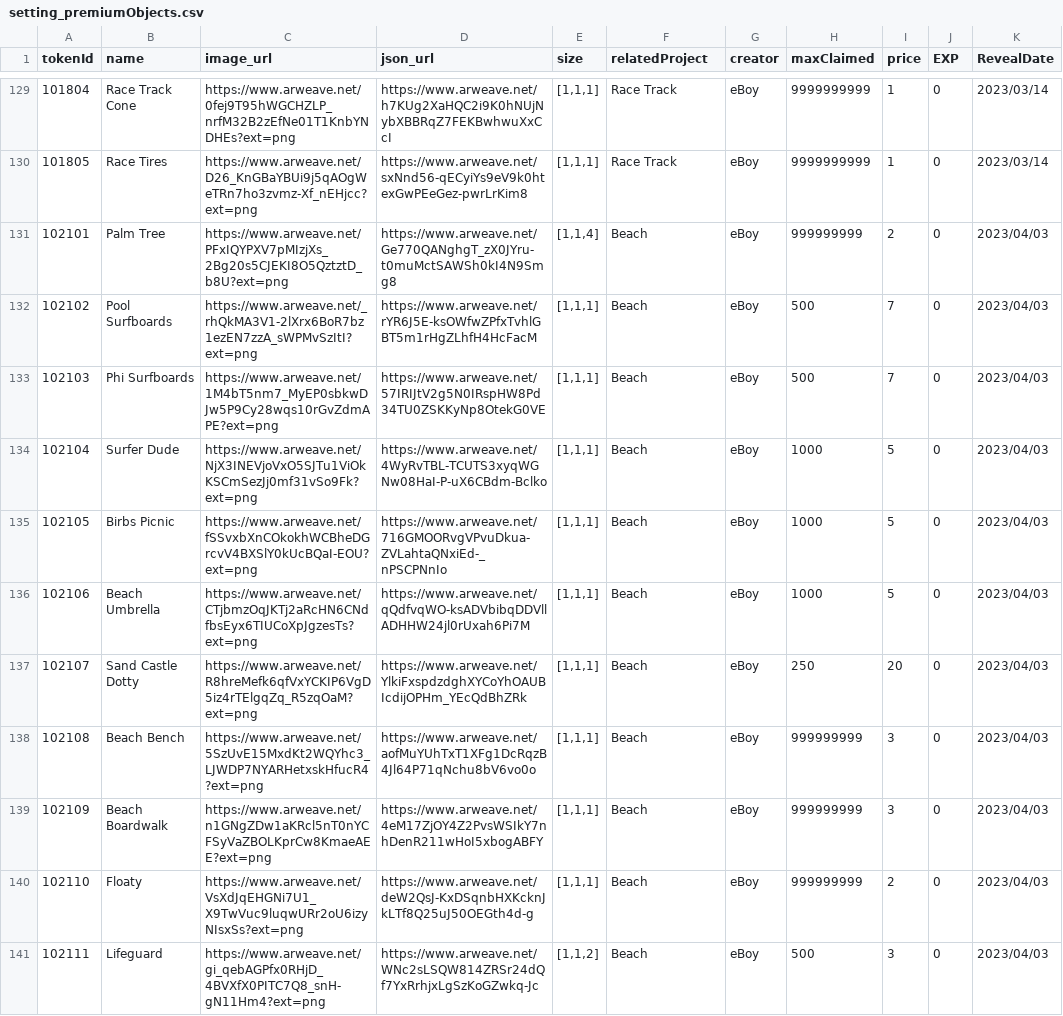
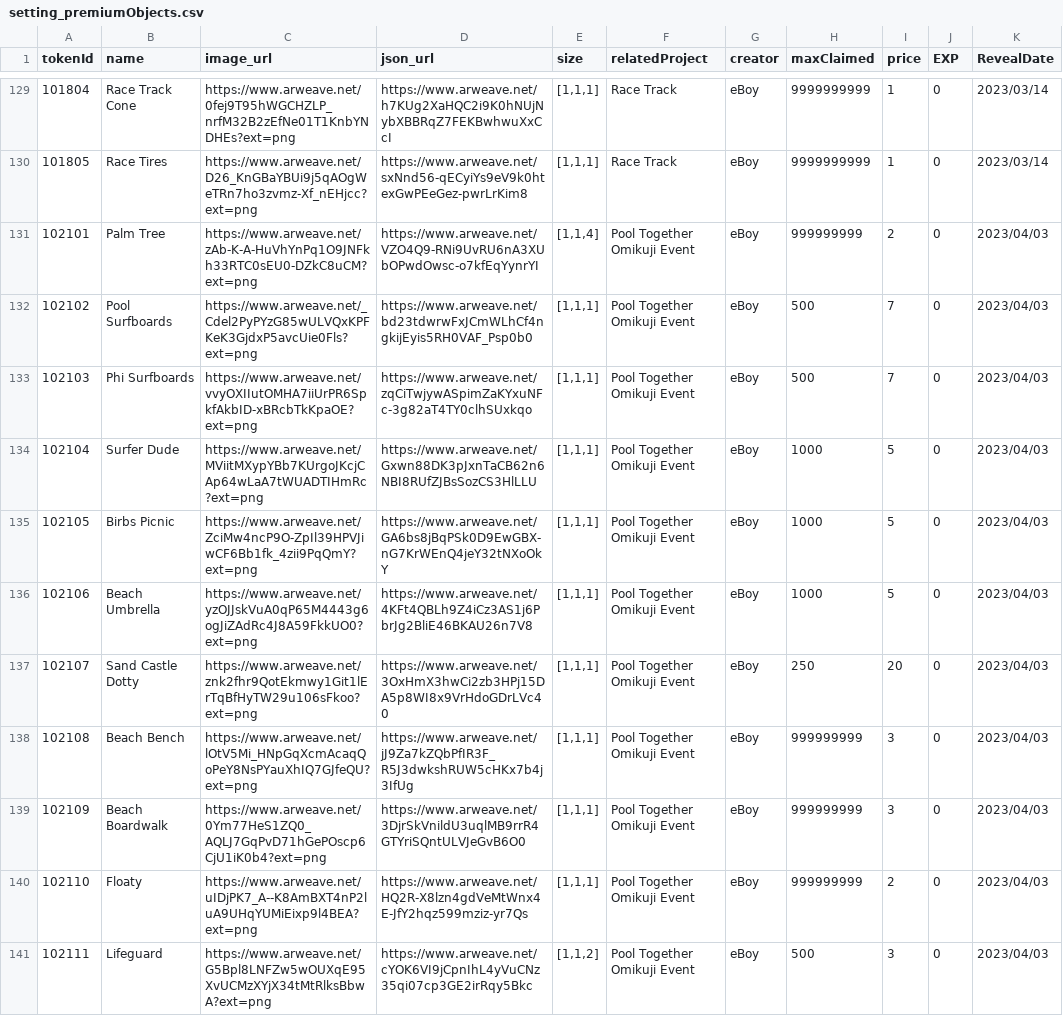
Before and after one commit to PHI-LABS-INC/Polygon-phi-contract, a CSV file: tasks/scripts/csv/setting_premiumObjects.csv, drawn as a sheet; only a part is shown, gaps mark what is left out; the diff names each change by its address in the sheet, - before the commit and + after, or states it on an @@ line.

```diff
--- a/tasks/scripts/csv/setting_premiumObjects.csv
+++ b/tasks/scripts/csv/setting_premiumObjects.csv
-C131 (image_url): https://www.arweave.net/PFxIQYPXV7pMIzjXs_2Bg20s5CJEKI8O5QztztD_b8U?ext=png
+C131 (image_url): https://www.arweave.net/zAb-K-A-HuVhYnPq1O9JNFkh33RTC0sEU0-DZkC8uCM?ext=png
-D131 (json_url): https://www.arweave.net/Ge770QANghgT_zX0JYru-t0muMctSAWSh0kI4N9Smg8
+D131 (json_url): https://www.arweave.net/VZO4Q9-RNi9UvRU6nA3XUbOPwdOwsc-o7kfEqYynrYI
-F131:F141 (relatedProject): Beach
+F131:F141 (relatedProject): Pool Together Omikuji Event
-C132 (image_url): https://www.arweave.net/_rhQkMA3V1-2lXrx6BoR7bz1ezEN7zzA_sWPMvSzItI?ext=png
+C132 (image_url): https://www.arweave.net/_Cdel2PyPYzG85wULVQxKPFKeK3GjdxP5avcUie0Fls?ext=png
-D132 (json_url): https://www.arweave.net/rYR6J5E-ksOWfwZPfxTvhlGBT5m1rHgZLhfH4HcFacM
+D132 (json_url): https://www.arweave.net/bd23tdwrwFxJCmWLhCf4ngkijEyis5RH0VAF_Psp0b0
-C133 (image_url): https://www.arweave.net/1M4bT5nm7_MyEP0sbkwDJw5P9Cy28wqs10rGvZdmAPE?ext=png
+C133 (image_url): https://www.arweave.net/vvyOXIIutOMHA7iiUrPR6SpkfAkbID-xBRcbTkKpaOE?ext=png
-D133 (json_url): https://www.arweave.net/57IRIJtV2g5N0IRspHW8Pd34TU0ZSKKyNp8OtekG0VE
+D133 (json_url): https://www.arweave.net/zqCiTwjywASpimZaKYxuNFc-3g82aT4TY0clhSUxkqo
-C134 (image_url): https://www.arweave.net/NjX3INEVjoVxO5SJTu1ViOkKSCmSezJj0mf31vSo9Fk?ext=png
+C134 (image_url): https://www.arweave.net/MViitMXypYBb7KUrgoJKcjCAp64wLaA7tWUADTIHmRc?ext=png
-D134 (json_url): https://www.arweave.net/4WyRvTBL-TCUTS3xyqWGNw08HaI-P-uX6CBdm-Bclko
+D134 (json_url): https://www.arweave.net/Gxwn88DK3pJxnTaCB62n6NBI8RUfZJBsSozCS3HlLLU
-C135 (image_url): https://www.arweave.net/fSSvxbXnCOkokhWCBheDGrcvV4BXSlY0kUcBQaI-EOU?ext=png
+C135 (image_url): https://www.arweave.net/ZciMw4ncP9O-ZpIl39HPVJiwCF6Bb1fk_4zii9PqQmY?ext=png
-D135 (json_url): https://www.arweave.net/716GMOORvgVPvuDkua-ZVLahtaQNxiEd-_nPSCPNnIo
+D135 (json_url): https://www.arweave.net/GA6bs8jBqPSk0D9EwGBX-nG7KrWEnQ4jeY32tNXoOkY
-C136 (image_url): https://www.arweave.net/CTjbmzOqJKTj2aRcHN6CNdfbsEyx6TIUCoXpJgzesTs?ext=png
+C136 (image_url): https://www.arweave.net/yzOJJskVuA0qP65M4443g6ogJiZAdRc4J8A59FkkUO0?ext=png
-D136 (json_url): https://www.arweave.net/qQdfvqWO-ksADVbibqDDVllADHHW24jl0rUxah6Pi7M
+D136 (json_url): https://www.arweave.net/4KFt4QBLh9Z4iCz3AS1j6PbrJg2BliE46BKAU26n7V8
-C137 (image_url): https://www.arweave.net/R8hreMefk6qfVxYCKIP6VgD5iz4rTElgqZq_R5zqOaM?ext=png
+C137 (image_url): https://www.arweave.net/znk2fhr9QotEkmwy1Git1lErTqBfHyTW29u106sFkoo?ext=png
-D137 (json_url): https://www.arweave.net/YlkiFxspdzdghXYCoYhOAUBIcdijOPHm_YEcQdBhZRk
+D137 (json_url): https://www.arweave.net/3OxHmX3hwCi2zb3HPj15DA5p8WI8x9VrHdoGDrLVc40
-C138 (image_url): https://www.arweave.net/5SzUvE15MxdKt2WQYhc3_LJWDP7NYARHetxskHfucR4?ext=png
+C138 (image_url): https://www.arweave.net/lOtV5Mi_HNpGqXcmAcaqQoPeY8NsPYauXhIQ7GJfeQU?ext=png
-D138 (json_url): https://www.arweave.net/aofMuYUhTxT1XFg1DcRqzB4Jl64P71qNchu8bV6vo0o
+D138 (json_url): https://www.arweave.net/jJ9Za7kZQbPfIR3F_R5J3dwkshRUW5cHKx7b4j3IfUg
-C139 (image_url): https://www.arweave.net/n1GNgZDw1aKRcl5nT0nYCFSyVaZBOLKprCw8KmaeAEE?ext=png
+C139 (image_url): https://www.arweave.net/0Ym77HeS1ZQ0_AQLJ7GqPvD71hGePOscp6CjU1iK0b4?ext=png
-D139 (json_url): https://www.arweave.net/4eM17ZjOY4Z2PvsWSIkY7nhDenR211wHoI5xbogABFY
+D139 (json_url): https://www.arweave.net/3DjrSkVnildU3uqlMB9rrR4GTYriSQntULVJeGvB6O0
-C140 (image_url): https://www.arweave.net/VsXdJqEHGNi7U1_X9TwVuc9luqwURr2oU6izyNIsxSs?ext=png
+C140 (image_url): https://www.arweave.net/uIDjPK7_A--K8AmBXT4nP2luA9UHqYUMiEixp9l4BEA?ext=png
-D140 (json_url): https://www.arweave.net/deW2QsJ-KxDSqnbHXKcknJkLTf8Q25uJ50OEGth4d-g
+D140 (json_url): https://www.arweave.net/HQ2R-X8lzn4gdVeMtWnx4E-JfY2hqz599mziz-yr7Qs
-C141 (image_url): https://www.arweave.net/gi_qebAGPfx0RHjD_4BVXfX0PITC7Q8_snH-gN11Hm4?ext=png
+C141 (image_url): https://www.arweave.net/G5Bpl8LNFZw5wOUXqE95XvUCMzXYjX34tMtRlksBbwA?ext=png
-D141 (json_url): https://www.arweave.net/WNc2sLSQW814ZRSr24dQf7YxRrhjxLgSzKoGZwkq-Jc
+D141 (json_url): https://www.arweave.net/cYOK6VI9jCpnIhL4yVuCNz35qi07cp3GE2irRqy5Bkc
```
Also changed, not shown: tasks/scripts/csv/setting_questObjects.csv, tasks/scripts/csv/setting_wallpaper.csv.
